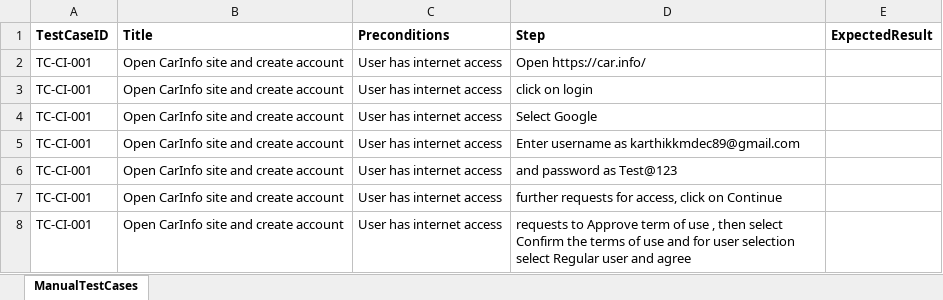
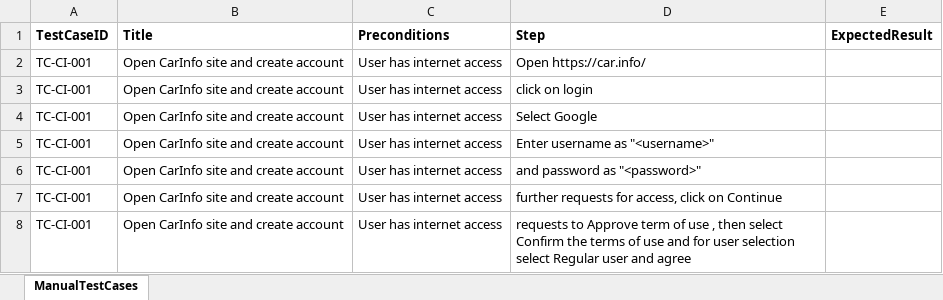
Before and after one commit to PriyadharsiniRK/Practice-Playwright-with-JS, an Excel workbook: input/carinfo-tests.xlsx, sheet ManualTestCases, drawn as a sheet; only a part is shown; values as stored, in another font and other column widths than the file's, no borders; the diff names each change by its address in the sheet, - before the commit and + after, or states it on an @@ line.

```diff
--- a/input/carinfo-tests.xlsx (sheet ManualTestCases)
+++ b/input/carinfo-tests.xlsx (sheet ManualTestCases)
-D5 (Step): Enter username as karthikkmdec89@gmail.com
+D5 (Step): Enter username as "<username>"
-D6 (Step): and password as Test@123
+D6 (Step): and password as "<password>"
```
Also changed, not shown: 6 other files.
